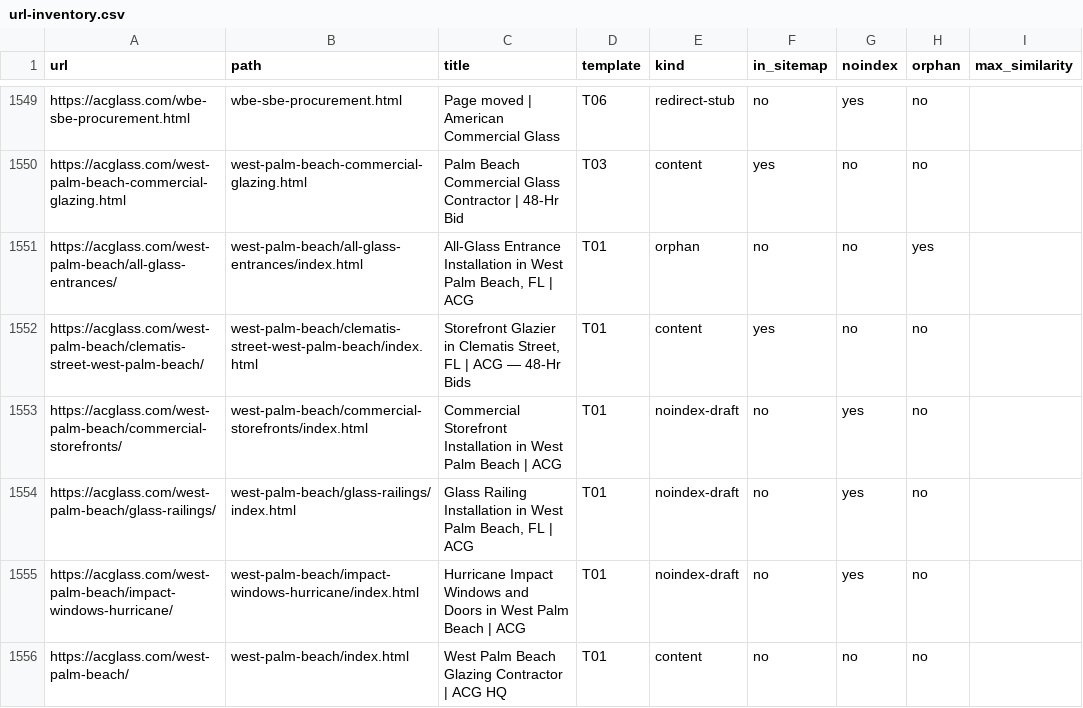
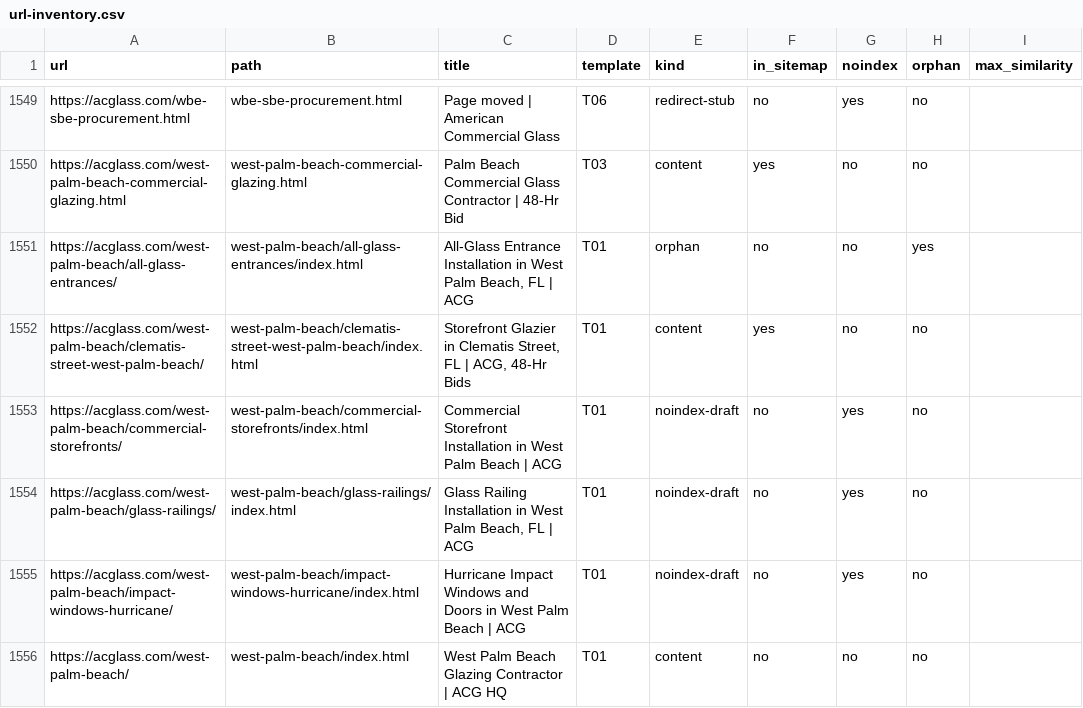
Before and after one commit to cwalsh7997/acglass-website, a CSV file: .github/agent-state/state/url-inventory.csv, drawn as a sheet; only a part is shown, gaps mark what is left out; the diff covers the shown part only; the diff names each change by its address in the sheet, - before the commit and + after, or states it on an @@ line.

```diff
--- a/.github/agent-state/state/url-inventory.csv
+++ b/.github/agent-state/state/url-inventory.csv
-C1552 (title): …FL | ACG — 48-Hr Bids
+C1552 (title): …FL | ACG, 48-Hr Bids
```
Also changed, not shown: 3 edited cells elsewhere in this file, 17 other files.
